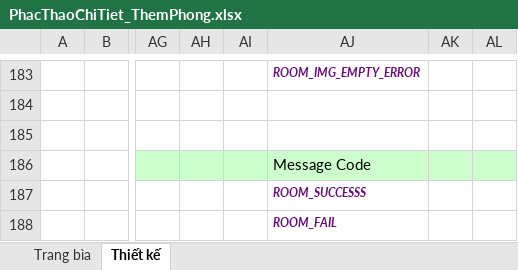
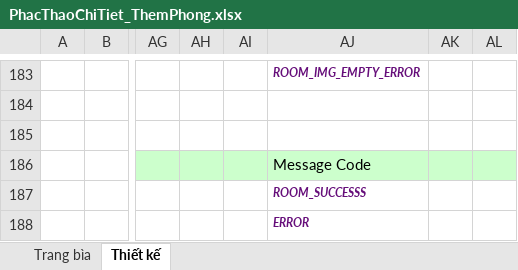
Before and after one commit to vynguyen279/CinemaManagement, an Excel workbook: Báo Cáo/Tuần 3/PhacThaoChiTiet_ThemPhong.xlsx, sheet Thiết kế, drawn as a sheet; only a part is shown, gaps mark what is left out; values as stored, in another font and other column widths than the file's, no borders; charts and pictures not drawn; the diff names each change by its address in the sheet, - before the commit and + after, or states it on an @@ line.

```diff
--- a/Báo Cáo/Tuần 3/PhacThaoChiTiet_ThemPhong.xlsx (sheet Thiết kế)
+++ b/Báo Cáo/Tuần 3/PhacThaoChiTiet_ThemPhong.xlsx (sheet Thiết kế)
-AJ188: ROOM_FAIL
+AJ188: ERROR
```
Also changed, not shown: charts or pictures, Báo Cáo/Tuần 3/PhacThaoChiTiet_DangKy.xlsx, Báo Cáo/Tuần 3/PhacThaoChiTiet_ThemLichChieu.xlsx, 3 other files.
